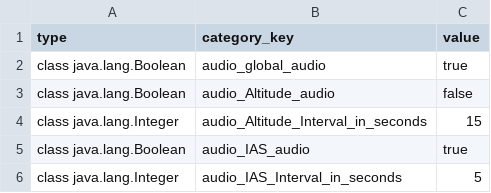
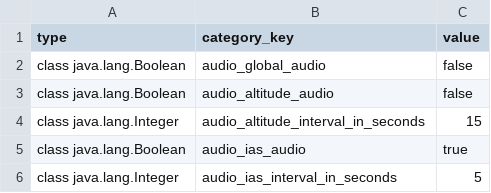
Before and after one commit to LSTS/asa, a CSV file: assets/default_settings.csv, drawn as a sheet.

Commit message:
Changed settings to be all lowercase | Added listeners for SoundPreferences

```diff
--- a/assets/default_settings.csv
+++ b/assets/default_settings.csv
@@ -1,6 +1,6 @@
 type,category_key,value
-class java.lang.Boolean,audio_global_audio,true
-class java.lang.Boolean,audio_Altitude_audio,false
-class java.lang.Integer,audio_Altitude_Interval_in_seconds,15
-class java.lang.Boolean,audio_IAS_audio,true
-class java.lang.Integer,audio_IAS_Interval_in_seconds,5
+class java.lang.Boolean,audio_global_audio,false
+class java.lang.Boolean,audio_altitude_audio,false
+class java.lang.Integer,audio_altitude_interval_in_seconds,15
+class java.lang.Boolean,audio_ias_audio,true
+class java.lang.Integer,audio_ias_interval_in_seconds,5
```
Also changed, not shown: 1 other file.
